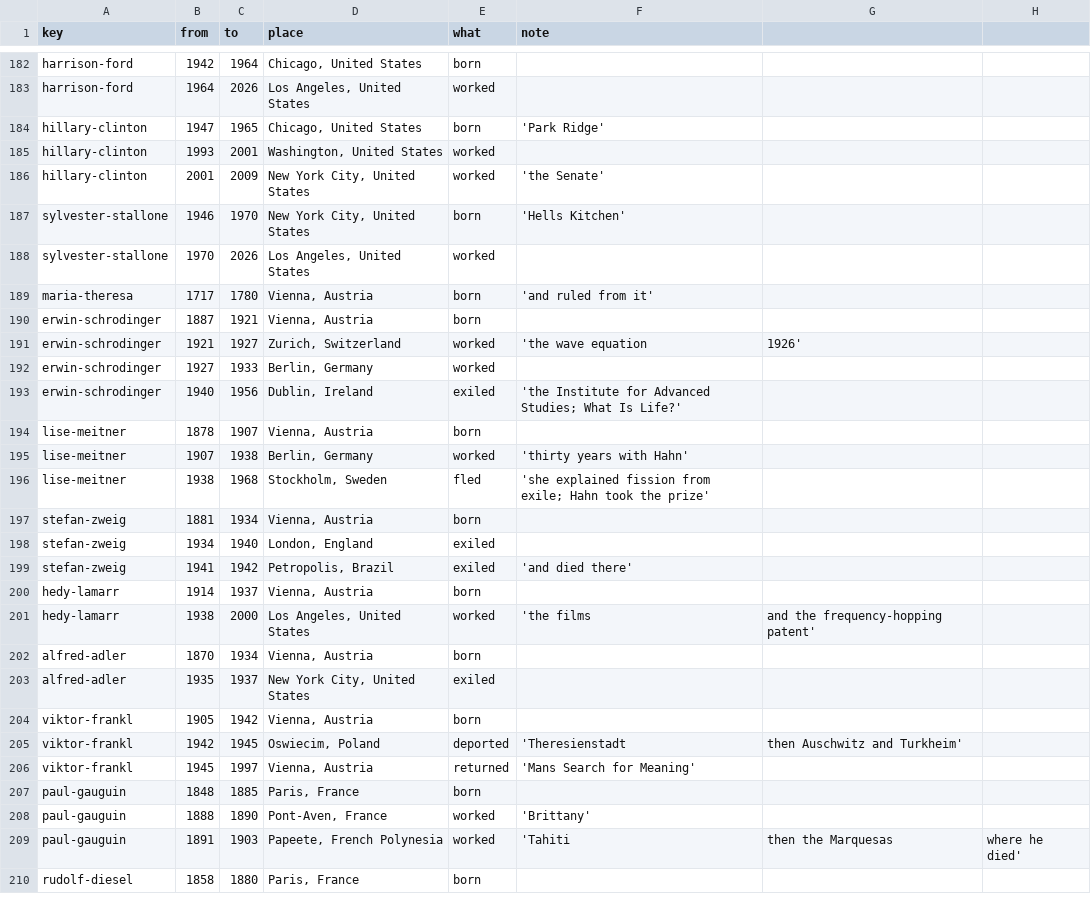
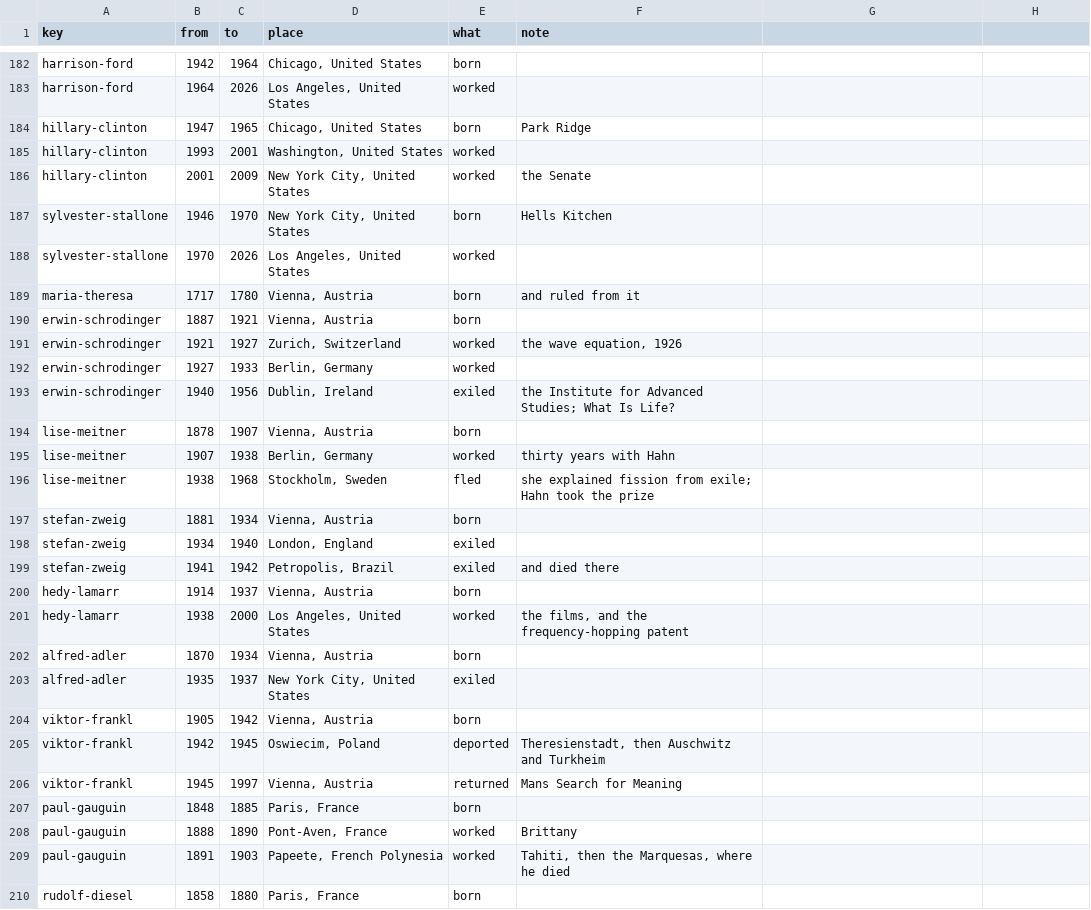
Before and after one commit to ianingram/Amenti.live, a CSV file: SEATS.csv, drawn as a sheet; only a part is shown, gaps mark what is left out; the diff covers the shown part only.

```diff
--- a/SEATS.csv
+++ b/SEATS.csv
@@ -183,20 +183,20 @@ harrison-ford,1942,1964,"Chicago, United States",born,
 harrison-ford,1964,2026,"Los Angeles, United States",worked,
-hillary-clinton,1947,1965,"Chicago, United States",born,'Park Ridge'
+hillary-clinton,1947,1965,"Chicago, United States",born,"Park Ridge"
 hillary-clinton,1993,2001,"Washington, United States",worked,
-hillary-clinton,2001,2009,"New York City, United States",worked,'the Senate'
-sylvester-stallone,1946,1970,"New York City, United States",born,'Hells Kitchen'
+hillary-clinton,2001,2009,"New York City, United States",worked,"the Senate"
+sylvester-stallone,1946,1970,"New York City, United States",born,"Hells Kitchen"
 sylvester-stallone,1970,2026,"Los Angeles, United States",worked,
-maria-theresa,1717,1780,"Vienna, Austria",born,'and ruled from it'
+maria-theresa,1717,1780,"Vienna, Austria",born,"and ruled from it"
 erwin-schrodinger,1887,1921,"Vienna, Austria",born,
-erwin-schrodinger,1921,1927,"Zurich, Switzerland",worked,'the wave equation, 1926'
+erwin-schrodinger,1921,1927,"Zurich, Switzerland",worked,"the wave equation, 1926"
 erwin-schrodinger,1927,1933,"Berlin, Germany",worked,
-erwin-schrodinger,1940,1956,"Dublin, Ireland",exiled,'the Institute for Advanced Studies; What Is Life?'
+erwin-schrodinger,1940,1956,"Dublin, Ireland",exiled,"the Institute for Advanced Studies; What Is Life?"
 lise-meitner,1878,1907,"Vienna, Austria",born,
-lise-meitner,1907,1938,"Berlin, Germany",worked,'thirty years with Hahn'
-lise-meitner,1938,1968,"Stockholm, Sweden",fled,'she explained fission from exile; Hahn took the prize'
+lise-meitner,1907,1938,"Berlin, Germany",worked,"thirty years with Hahn"
+lise-meitner,1938,1968,"Stockholm, Sweden",fled,"she explained fission from exile; Hahn took the prize"
 stefan-zweig,1881,1934,"Vienna, Austria",born,
 stefan-zweig,1934,1940,"London, England",exiled,
-stefan-zweig,1941,1942,"Petropolis, Brazil",exiled,'and died there'
+stefan-zweig,1941,1942,"Petropolis, Brazil",exiled,"and died there"
 hedy-lamarr,1914,1937,"Vienna, Austria",born,
-hedy-lamarr,1938,2000,"Los Angeles, United States",worked,'the films, and the frequency-hopping patent'
+hedy-lamarr,1938,2000,"Los Angeles, United States",worked,"the films, and the frequency-hopping patent"
 alfred-adler,1870,1934,"Vienna, Austria",born,
@@ -204,7 +204,7 @@ alfred-adler,1935,1937,"New York City, United States",exiled,
 viktor-frankl,1905,1942,"Vienna, Austria",born,
-viktor-frankl,1942,1945,"Oswiecim, Poland",deported,'Theresienstadt, then Auschwitz and Turkheim'
-viktor-frankl,1945,1997,"Vienna, Austria",returned,'Mans Search for Meaning'
+viktor-frankl,1942,1945,"Oswiecim, Poland",deported,"Theresienstadt, then Auschwitz and Turkheim"
+viktor-frankl,1945,1997,"Vienna, Austria",returned,"Mans Search for Meaning"
 paul-gauguin,1848,1885,"Paris, France",born,
-paul-gauguin,1888,1890,"Pont-Aven, France",worked,'Brittany'
-paul-gauguin,1891,1903,"Papeete, French Polynesia",worked,'Tahiti, then the Marquesas, where he died'
+paul-gauguin,1888,1890,"Pont-Aven, France",worked,"Brittany"
+paul-gauguin,1891,1903,"Papeete, French Polynesia",worked,"Tahiti, then the Marquesas, where he died"
 rudolf-diesel,1858,1880,"Paris, France",born,
```
Also changed, not shown: 103 edited cells elsewhere in this file.
